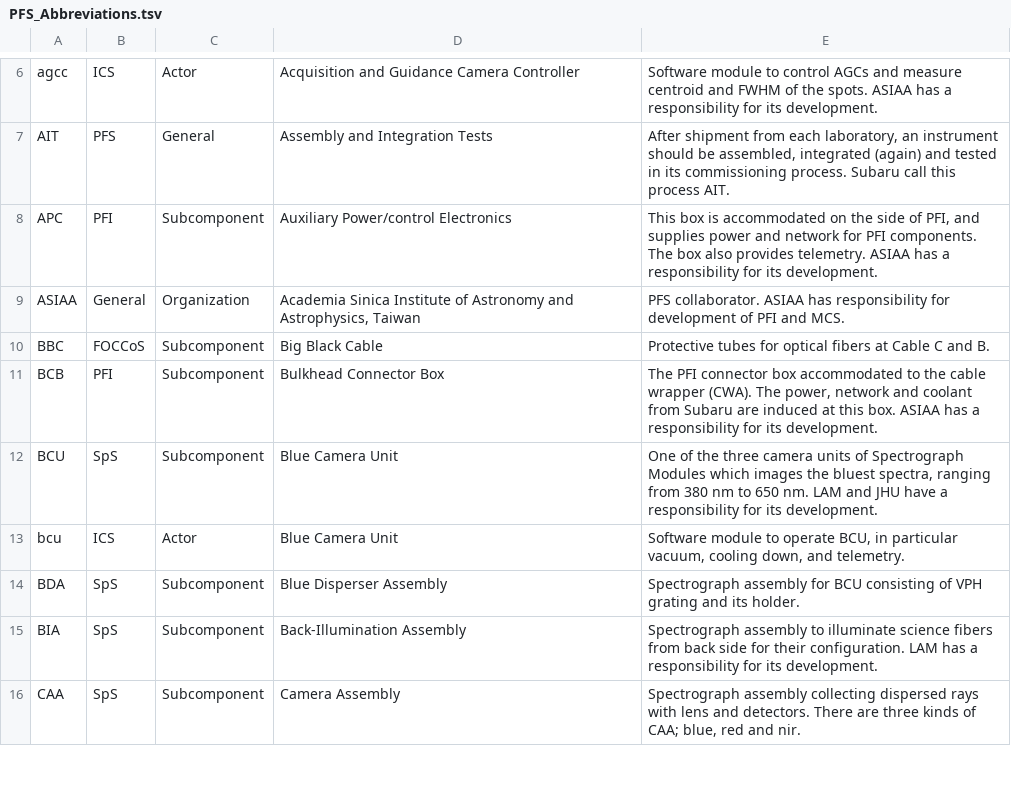
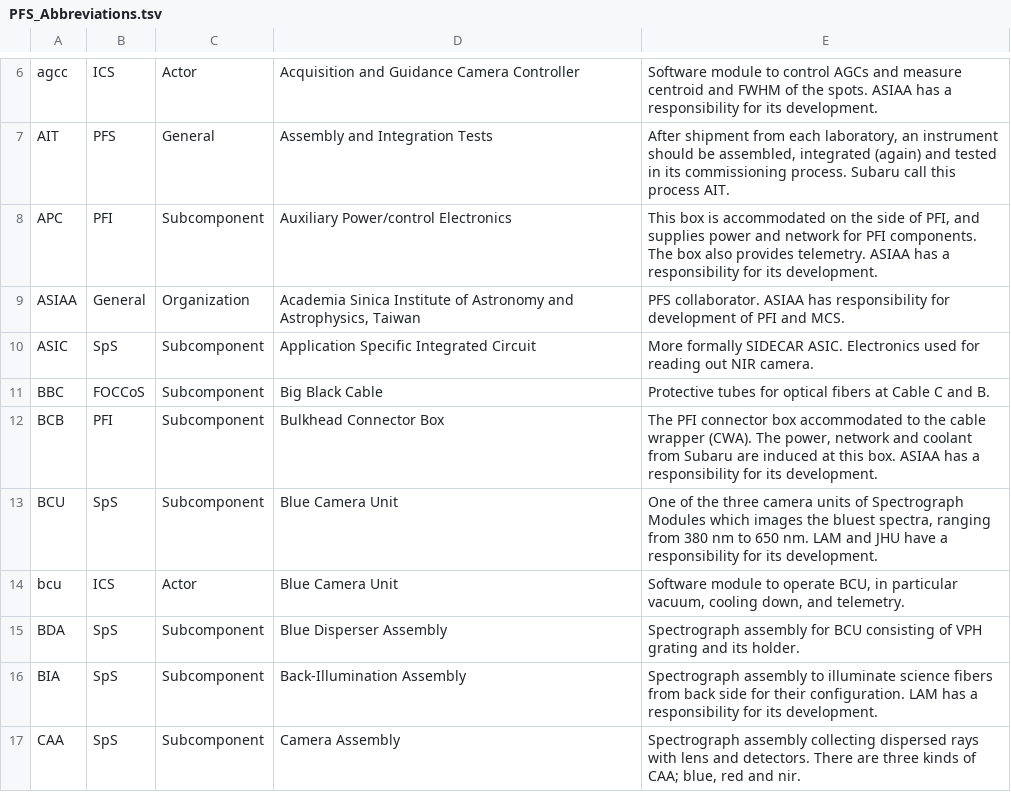
Before and after one commit to Subaru-PFS/doc, a TSV file: misc/PFS_Abbreviations.tsv, drawn as a sheet; only a part is shown, gaps mark what is left out; the diff names each change by its address in the sheet, - before the commit and + after, or states it on an @@ line.

Commit message:
Added ASIC abbreviation.

```diff
--- a/misc/PFS_Abbreviations.tsv
+++ b/misc/PFS_Abbreviations.tsv
+row 10: ASIC | SpS | Subcomponent | Application Specific Integrated Circuit | More formally SIDECAR ASIC. Electronics used for reading out NIR camera.
```
